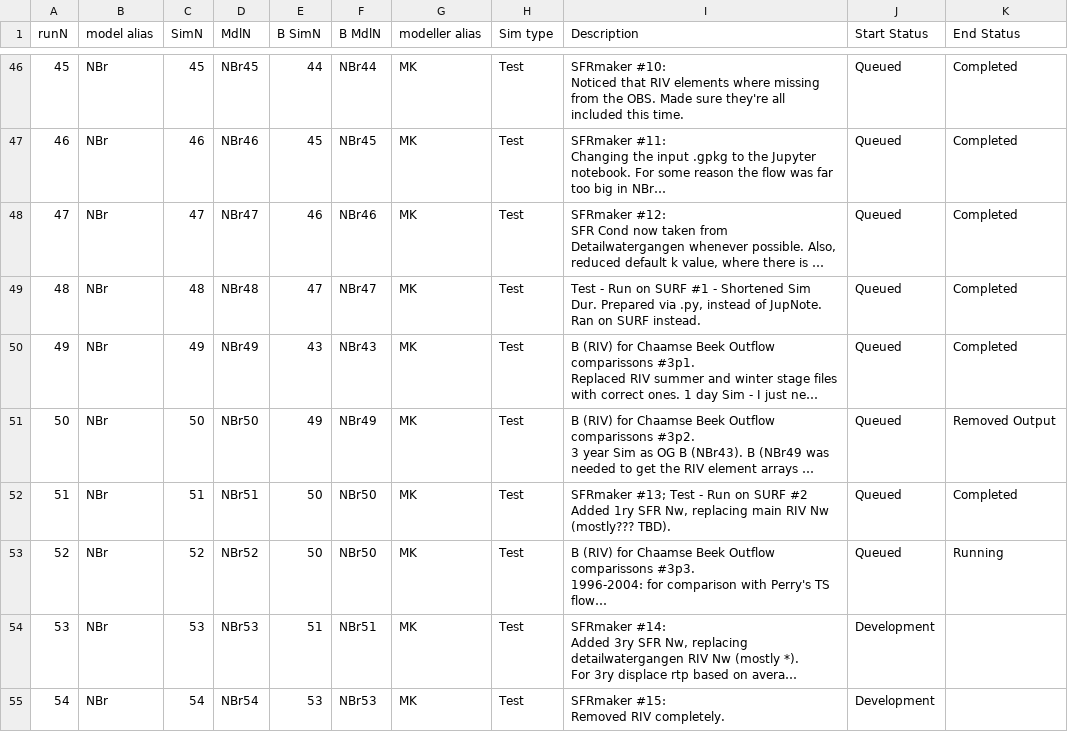
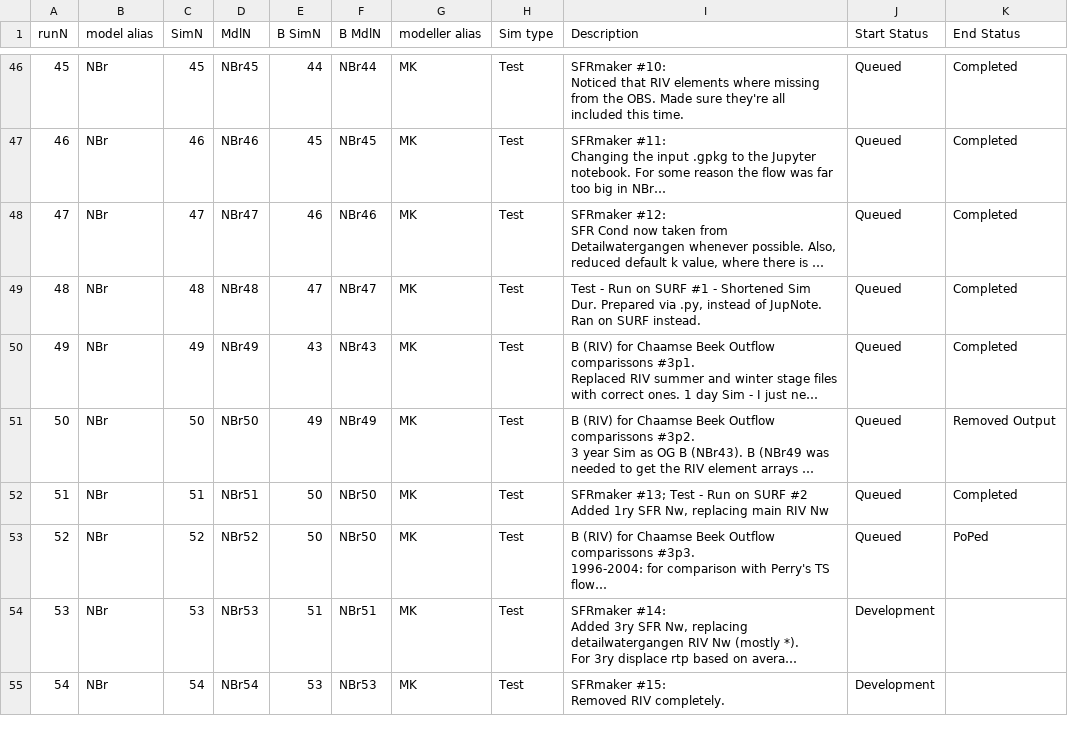
Before and after one commit to Ydrolog/WS_Mdl, a CSV file: Mng/log_Cfg.csv, drawn as a sheet; only a part is shown, gaps mark what is left out; long unchanged cells end in …; the diff names each change by its address in the sheet, - before the commit and + after, or states it on an @@ line.

```diff
--- a/Mng/log_Cfg.csv
+++ b/Mng/log_Cfg.csv
-I52 (Description): …RIV Nw (mostly??? TBD).
+I52 (Description): …RIV Nw
-K53 (End Status): Running
+K53 (End Status): PoPed
```
Also changed, not shown: Mng/log_Out.csv, 36 other files.
